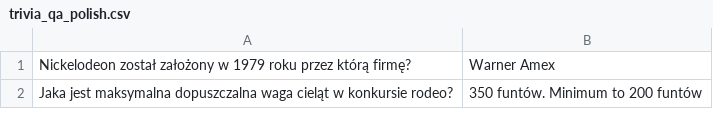
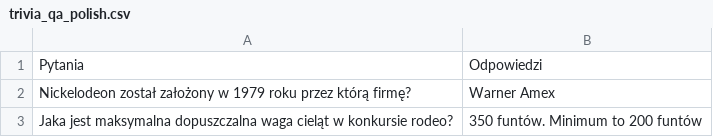
Before and after one commit to margaritaradeva/GroupPr, a CSV file: trivia_qa_polish.csv, drawn as a sheet; only a part is shown.

```diff
--- a/trivia_qa_polish.csv
+++ b/trivia_qa_polish.csv
@@ -1 +1,2 @@
+Pytania, Odpowiedzi
 "Nickelodeon został założony w 1979 roku przez którą firmę?","Warner Amex"
```
Also changed, not shown: trivia_qa_bulgarian.csv, trivia_qa_chosen.csv.
